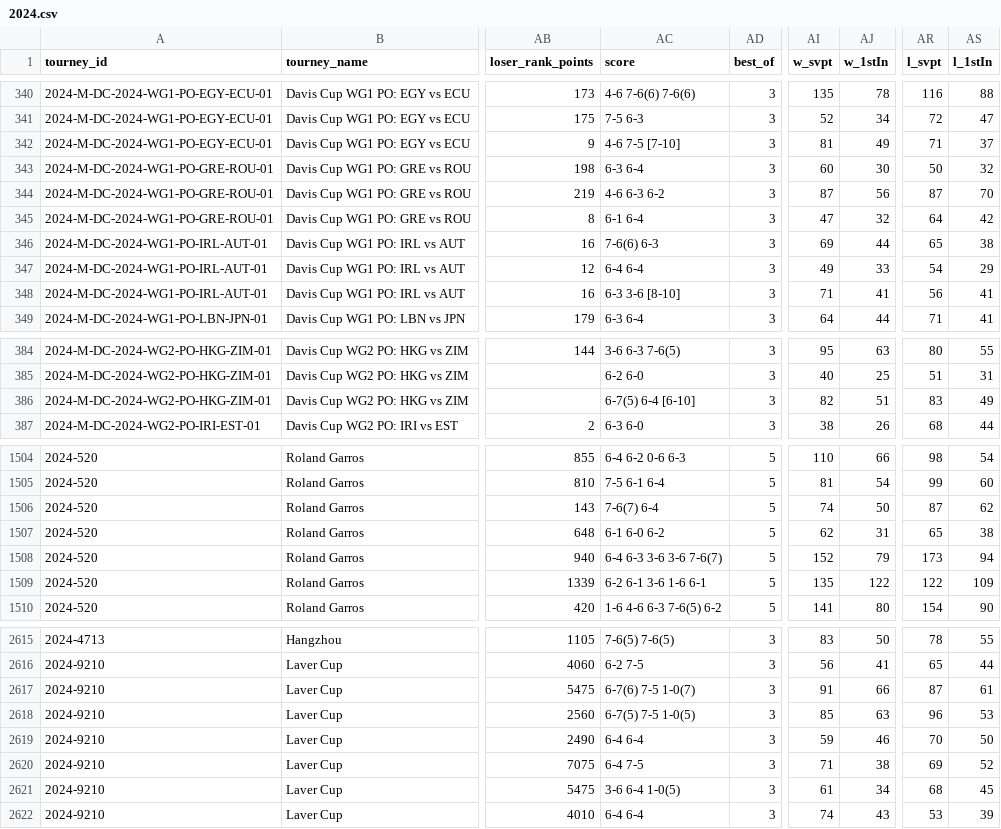
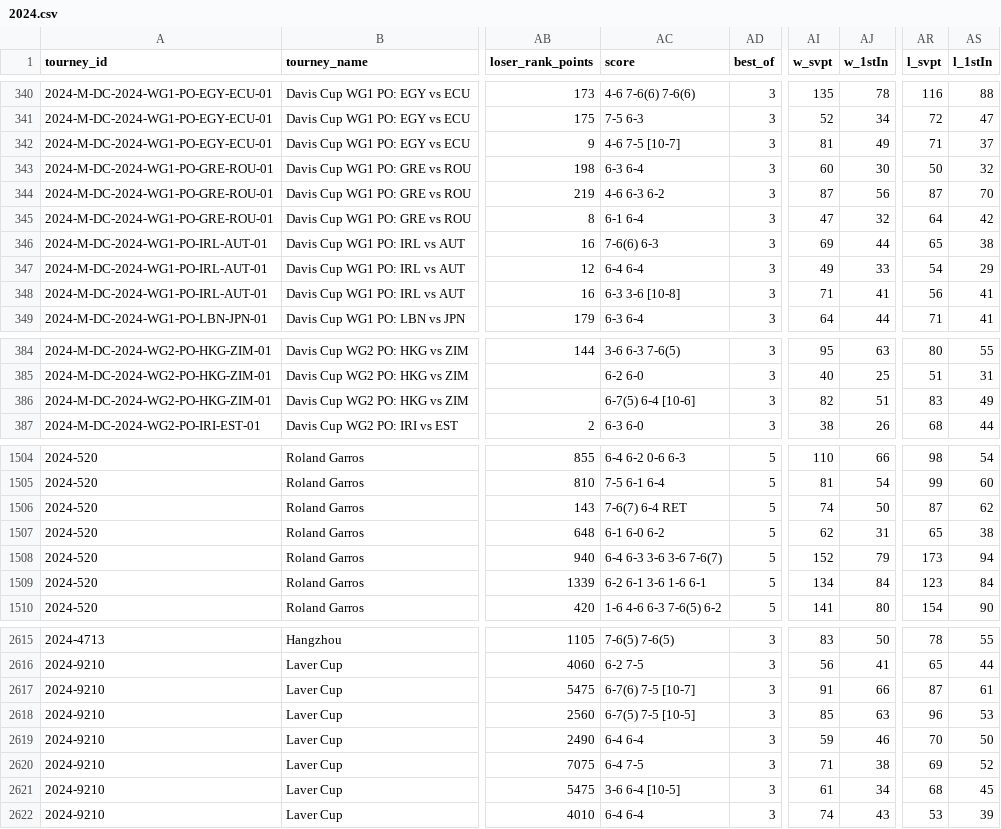
Before and after one commit to wvanderharst/tennisratings, a CSV file: atp_uploads/2024.csv, drawn as a sheet; only a part is shown, gaps mark what is left out; the diff names each change by its address in the sheet, - before the commit and + after, or states it on an @@ line.

```diff
--- a/atp_uploads/2024.csv
+++ b/atp_uploads/2024.csv
-AC342 (score): 4-6 7-5 [7-10]
+AC342 (score): 4-6 7-5 [10-7]
-AC348 (score): 6-3 3-6 [8-10]
+AC348 (score): 6-3 3-6 [10-8]
-AC386 (score): 6-7(5) 6-4 [6-10]
+AC386 (score): 6-7(5) 6-4 [10-6]
-AC1506 (score): 7-6(7) 6-4
+AC1506 (score): 7-6(7) 6-4 RET
-AI1509 (w_svpt): 135
+AI1509 (w_svpt): 134
-AJ1509 (w_1stIn): 122
+AJ1509 (w_1stIn): 84
-AR1509 (l_svpt): 122
+AR1509 (l_svpt): 123
-AS1509 (l_1stIn): 109
+AS1509 (l_1stIn): 84
-AC2617 (score): 6-7(6) 7-5 1-0(7)
+AC2617 (score): 6-7(6) 7-5 [10-7]
-AC2618 (score): 6-7(5) 7-5 1-0(5)
+AC2618 (score): 6-7(5) 7-5 [10-5]
-AC2621 (score): 3-6 6-4 1-0(5)
+AC2621 (score): 3-6 6-4 [10-5]
```
Also changed, not shown: atp_uploads/2025.csv, 7 other files.
